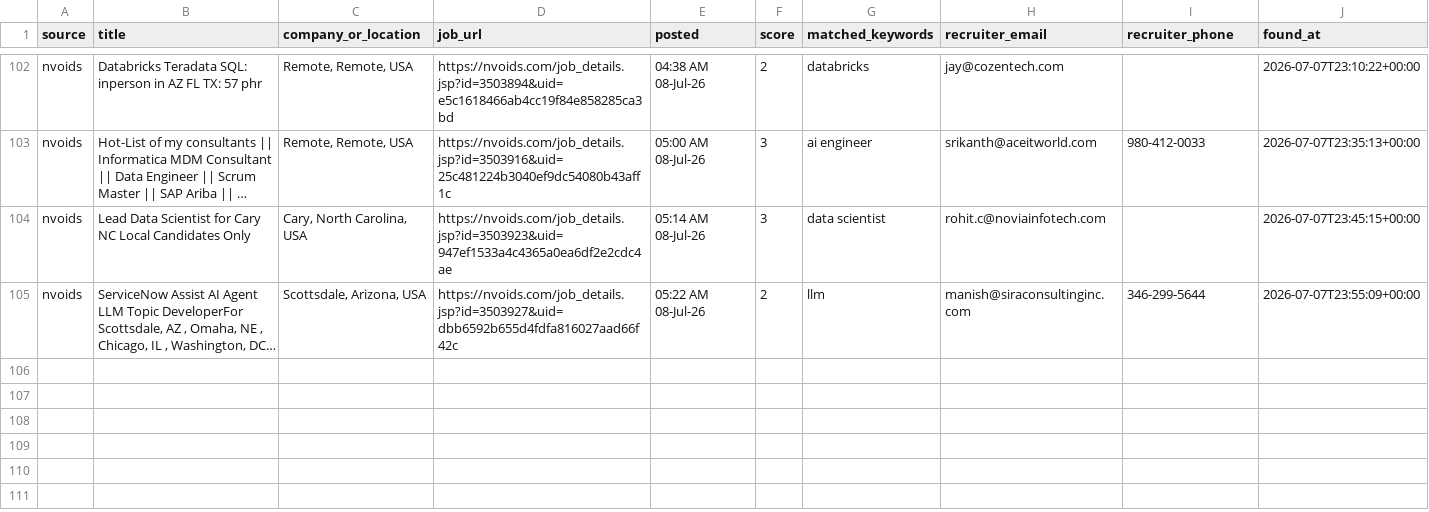
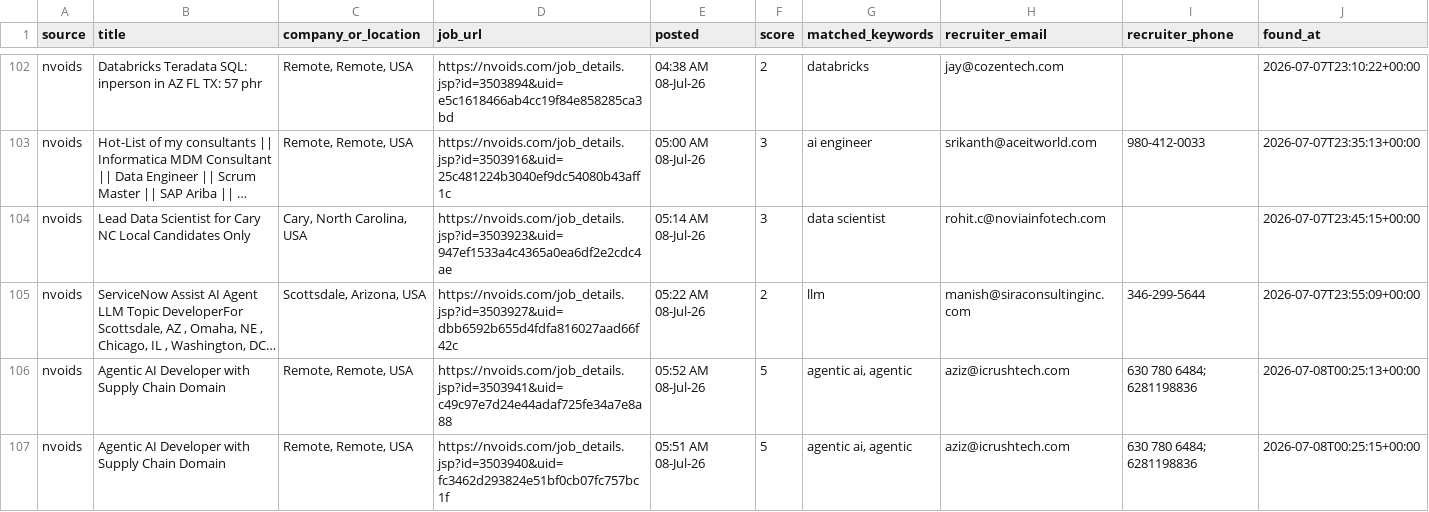
Before and after one commit to niharika2104/contract-job-tracker, a CSV file: data/jobs.csv, drawn as a sheet; only a part is shown, gaps mark what is left out; long unchanged cells end in …; the diff names each change by its address in the sheet, - before the commit and + after, or states it on an @@ line.

```diff
--- a/data/jobs.csv
+++ b/data/jobs.csv
+row 106: nvoids | Agentic AI Developer with Supply Chain Domain | Remote, Remote, USA | https://nvoids.com/job_details.jsp?id=3503941&uid=c49c97e7d24e44adaf725fe34a7e8a88 | 05:52 AM 08-Jul-26 | 5 | agentic ai, agentic | aziz@icrushtech.com | 630 780 6484; 6281198836 | 2026-07-08T00:25:13+00:00
+row 107: nvoids | Agentic AI Developer with Supply Chain Domain | Remote, Remote, USA | https://nvoids.com/job_details.jsp?id=3503940&uid=fc3462d293824e51bf0cb07fc757bc1f | 05:51 AM 08-Jul-26 | 5 | agentic ai, agentic | aziz@icrushtech.com | 630 780 6484; 6281198836 | 2026-07-08T00:25:15+00:00
```
Also changed, not shown: 1 other file.
